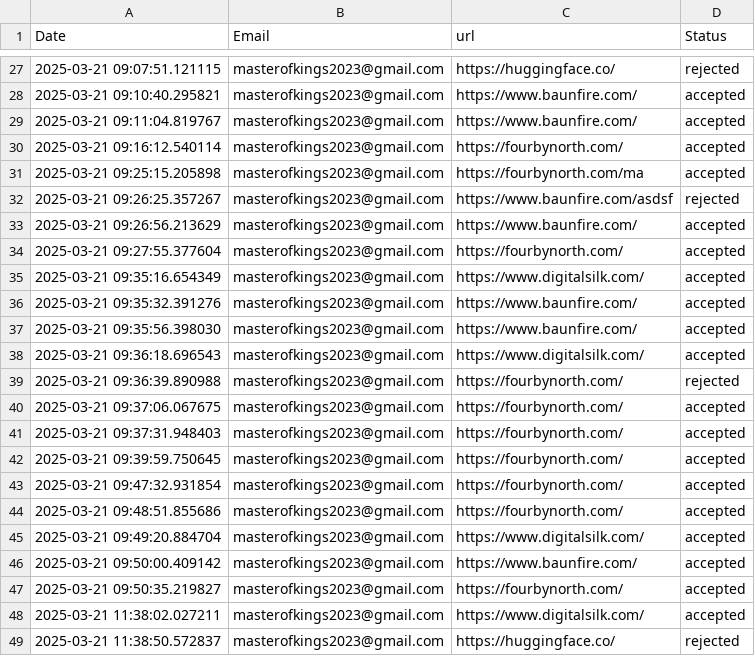
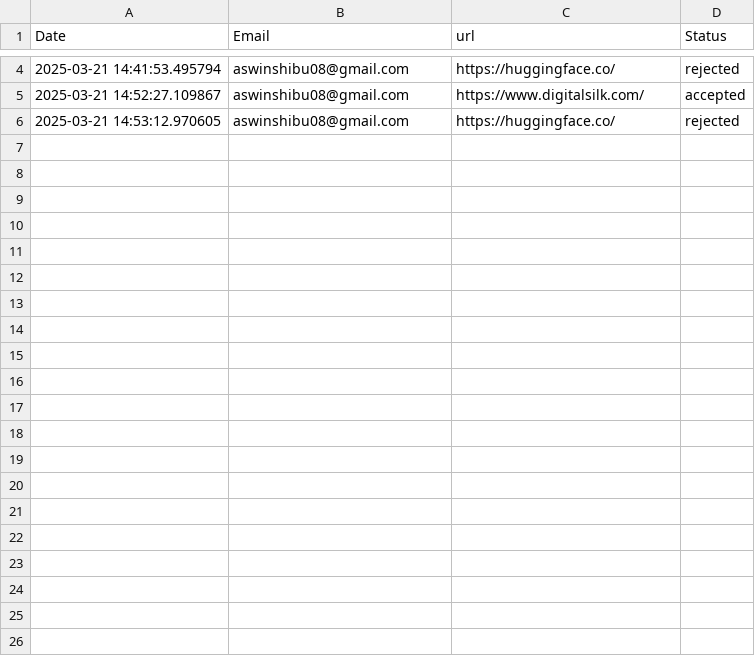
Before and after one commit to aswinshibu2001/Automation-to-Agency-Signup, a CSV file: history.csv, drawn as a sheet; only a part is shown, gaps mark what is left out; the diff covers the shown part only.

```diff
--- a/history.csv
+++ b/history.csv
@@ -27,23 +4,3 @@ Date,Email,url,Status
-2025-03-21 09:07:51.121115,masterofkings2023@gmail.com,https://huggingface.co/,rejected
-2025-03-21 09:10:40.295821,masterofkings2023@gmail.com,https://www.baunfire.com/,accepted
-2025-03-21 09:11:04.819767,masterofkings2023@gmail.com,https://www.baunfire.com/,accepted
-2025-03-21 09:16:12.540114,masterofkings2023@gmail.com,https://fourbynorth.com/,accepted
-2025-03-21 09:25:15.205898,masterofkings2023@gmail.com,https://fourbynorth.com/ma,accepted
-2025-03-21 09:26:25.357267,masterofkings2023@gmail.com,https://www.baunfire.com/asdsf,rejected
-2025-03-21 09:26:56.213629,masterofkings2023@gmail.com,https://www.baunfire.com/,accepted
-2025-03-21 09:27:55.377604,masterofkings2023@gmail.com,https://fourbynorth.com/,accepted
-2025-03-21 09:35:16.654349,masterofkings2023@gmail.com,https://www.digitalsilk.com/,accepted
-2025-03-21 09:35:32.391276,masterofkings2023@gmail.com,https://www.baunfire.com/,accepted
-2025-03-21 09:35:56.398030,masterofkings2023@gmail.com,https://www.baunfire.com/,accepted
-2025-03-21 09:36:18.696543,masterofkings2023@gmail.com,https://www.digitalsilk.com/,accepted
-2025-03-21 09:36:39.890988,masterofkings2023@gmail.com,https://fourbynorth.com/,rejected
-2025-03-21 09:37:06.067675,masterofkings2023@gmail.com,https://fourbynorth.com/,accepted
-2025-03-21 09:37:31.948403,masterofkings2023@gmail.com,https://fourbynorth.com/,accepted
-2025-03-21 09:39:59.750645,masterofkings2023@gmail.com,https://fourbynorth.com/,accepted
-2025-03-21 09:47:32.931854,masterofkings2023@gmail.com,https://fourbynorth.com/,accepted
-2025-03-21 09:48:51.855686,masterofkings2023@gmail.com,https://fourbynorth.com/,accepted
-2025-03-21 09:49:20.884704,masterofkings2023@gmail.com,https://www.digitalsilk.com/,accepted
-2025-03-21 09:50:00.409142,masterofkings2023@gmail.com,https://www.baunfire.com/,accepted
-2025-03-21 09:50:35.219827,masterofkings2023@gmail.com,https://fourbynorth.com/,accepted
-2025-03-21 11:38:02.027211,masterofkings2023@gmail.com,https://www.digitalsilk.com/,accepted
-2025-03-21 11:38:50.572837,masterofkings2023@gmail.com,https://huggingface.co/,rejected
+2025-03-21 14:41:53.495794,aswinshibu08@gmail.com,https://huggingface.co/,rejected
+2025-03-21 14:52:27.109867,aswinshibu08@gmail.com,https://www.digitalsilk.com/,accepted
+2025-03-21 14:53:12.970605,aswinshibu08@gmail.com,https://huggingface.co/,rejected
```
Also changed, not shown: 23 removed rows and 4 edited cells elsewhere in this file, 2 other files.
